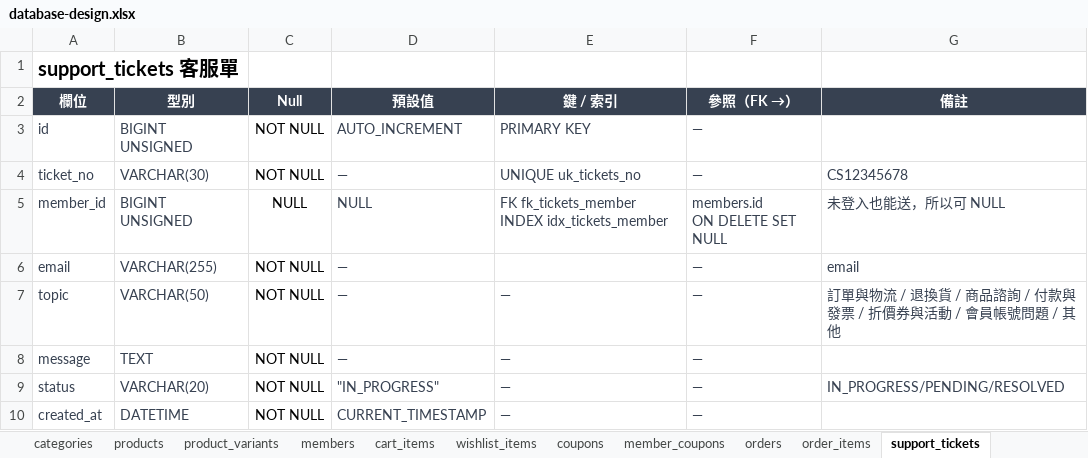
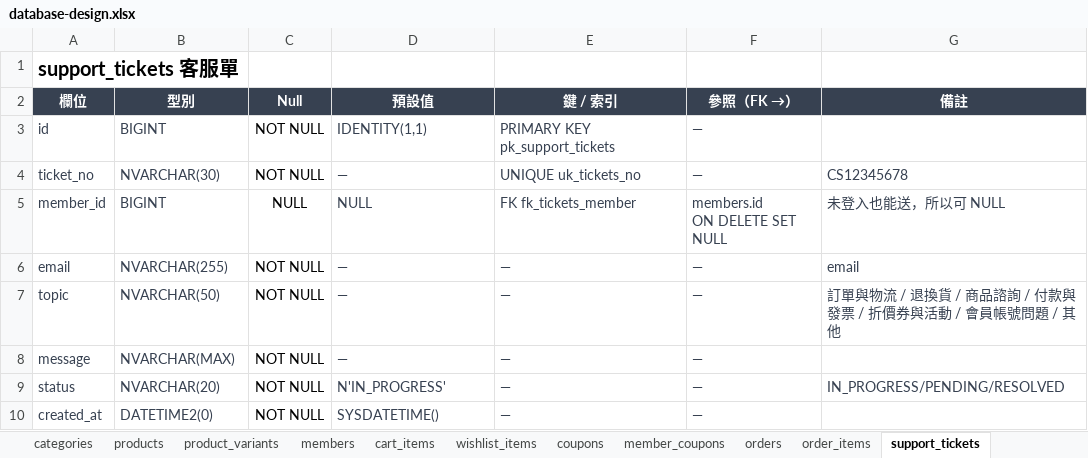
Before and after one commit to bxumsle000-cmd/Unicloth, an Excel workbook: docs/database-design.xlsx, sheet support_tickets, drawn as a sheet; values as stored, in another font and other column widths than the file's, no borders; ↵ is a line break in a cell; the diff names each change by its address in the sheet, - before the commit and + after, or states it on an @@ line.

```diff
--- a/docs/database-design.xlsx (sheet support_tickets)
+++ b/docs/database-design.xlsx (sheet support_tickets)
-B3 (型別): BIGINT UNSIGNED
+B3 (型別): BIGINT
-D3 (預設值): AUTO_INCREMENT
+D3 (預設值): IDENTITY(1,1)
-E3 (鍵 / 索引): PRIMARY KEY
+E3 (鍵 / 索引): PRIMARY KEY pk_support_tickets
-B4 (型別): VARCHAR(30)
+B4 (型別): NVARCHAR(30)
-B5 (型別): BIGINT UNSIGNED
+B5 (型別): BIGINT
-E5 (鍵 / 索引): FK fk_tickets_member ↵ INDEX idx_tickets_member
+E5 (鍵 / 索引): FK fk_tickets_member
-B6 (型別): VARCHAR(255)
+B6 (型別): NVARCHAR(255)
-E6 (鍵 / 索引): (empty)
+E6 (鍵 / 索引): —
-B7 (型別): VARCHAR(50)
+B7 (型別): NVARCHAR(50)
-B8 (型別): TEXT
+B8 (型別): NVARCHAR(MAX)
-B9 (型別): VARCHAR(20)
+B9 (型別): NVARCHAR(20)
-D9 (預設值): "IN_PROGRESS"
+D9 (預設值): N'IN_PROGRESS'
-B10 (型別): DATETIME
+B10 (型別): DATETIME2(0)
-D10 (預設值): CURRENT_TIMESTAMP
+D10 (預設值): SYSDATETIME()
```
Also changed, not shown: sheet orders, sheet members, sheet coupons, sheet products, sheet order_items, sheet product_variants, 4 more sheets.
